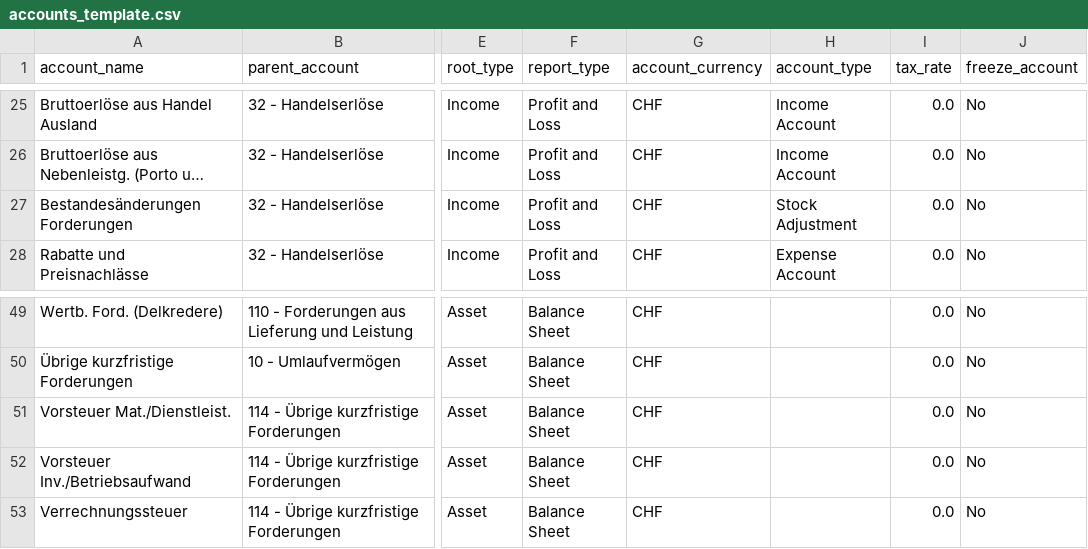
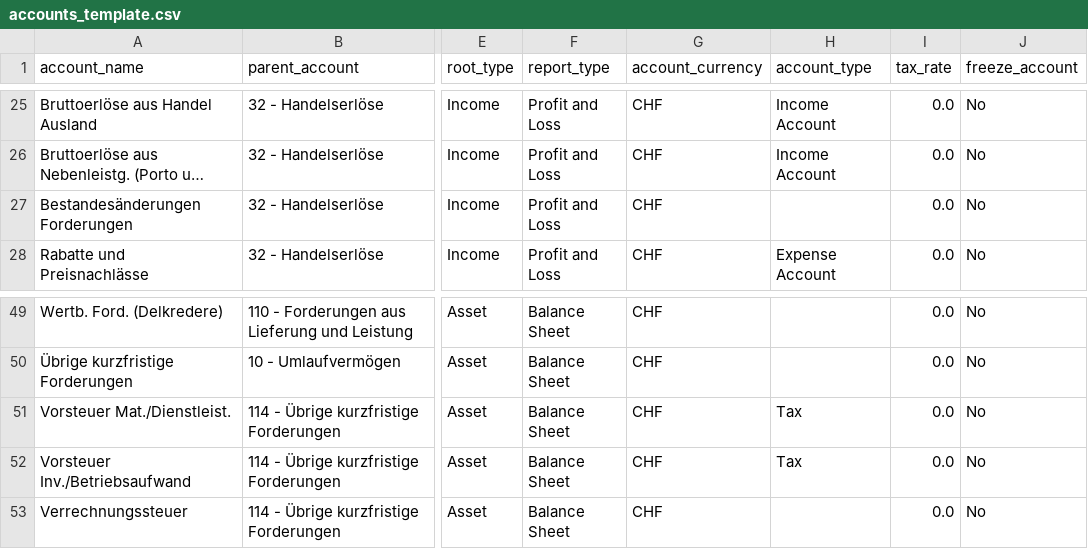
Before and after one commit to libracore/erpnextswiss, a CSV file: erpnextswiss/erpnextswiss/coa_import/accounts_template.csv, drawn as a sheet; only a part is shown, gaps mark what is left out; long unchanged cells end in …; the diff names each change by its address in the sheet, - before the commit and + after, or states it on an @@ line.

Commit message:
Update accounts_template.csv
Correction for account types

```diff
--- a/erpnextswiss/erpnextswiss/coa_import/accounts_template.csv
+++ b/erpnextswiss/erpnextswiss/coa_import/accounts_template.csv
-H27 (account_type): Stock Adjustment
+H27 (account_type): (empty)
-H51:H52 (account_type): (empty)
+H51:H52 (account_type): Tax
```
